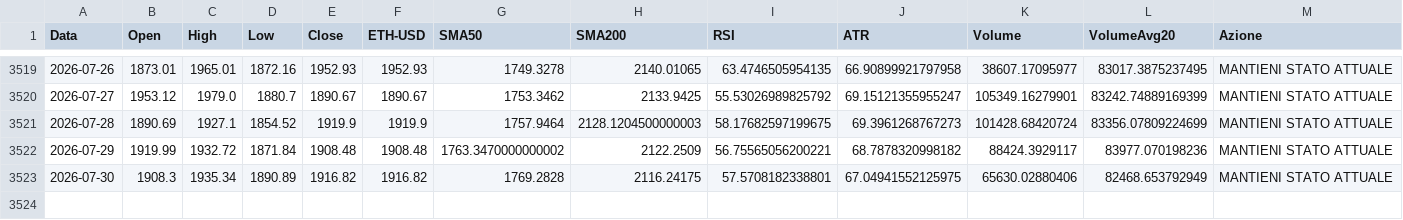
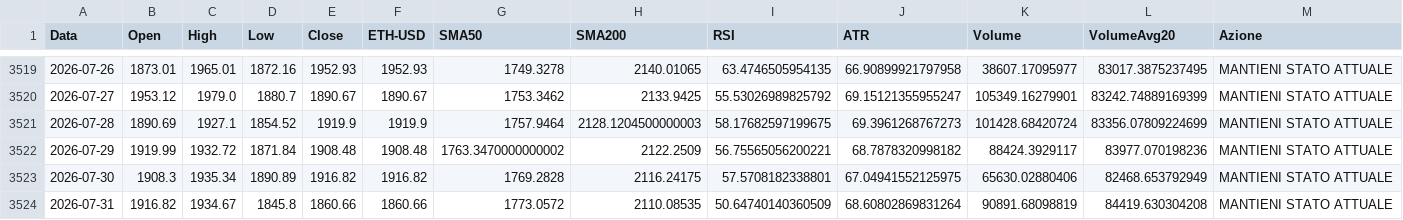
Before and after one commit to giuse2003/ETH_Prudential_Signal, a CSV file: docs/historical_signals.csv, drawn as a sheet; only a part is shown, gaps mark what is left out; rows hold the shown columns only; the diff names each change by its address in the sheet, - before the commit and + after, or states it on an @@ line.

```diff
--- a/docs/historical_signals.csv
+++ b/docs/historical_signals.csv
+row 3524: 2026-07-31 | 1916.82 | 1934.67 | 1845.8 | 1860.66 | 1860.66 | 1773.0572 | 2110.08535 | 50.64740140360509 | 68.60802869831264 | 90891.68098819 | 84419.630304208 | MANTIENI STATO ATTUALE
```
Also changed, not shown: docs/equity_timeseries.csv, docs/raw_candles.csv, 6 other files.
